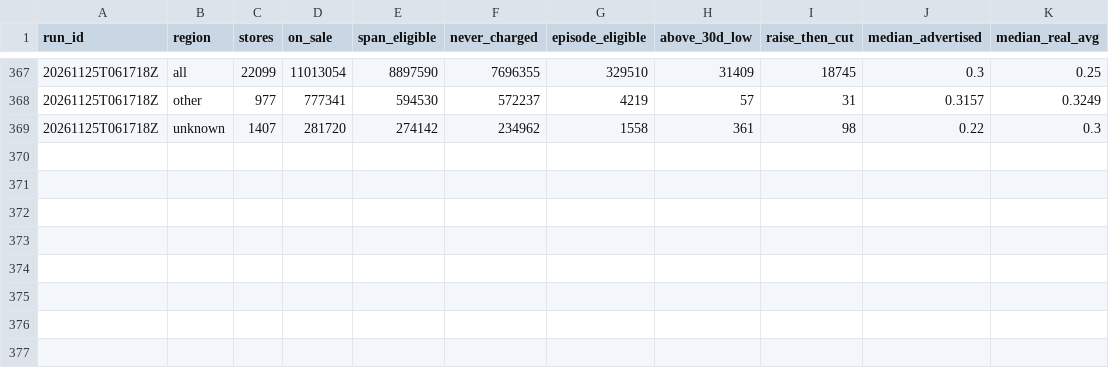
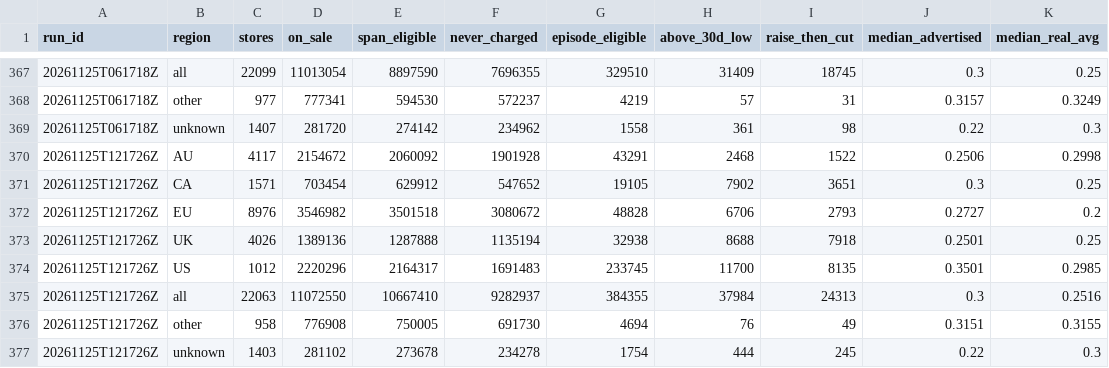
Before and after one commit to muaz-32/black-friday-price-audit, a CSV file: summary/refprice_runs.csv, drawn as a sheet; only a part is shown, gaps mark what is left out; the diff names each change by its address in the sheet, - before the commit and + after, or states it on an @@ line.

```diff
--- a/summary/refprice_runs.csv
+++ b/summary/refprice_runs.csv
+row 370: 20261125T121726Z | AU | 4117 | 2154672 | 2060092 | 1901928 | 43291 | 2468 | 1522 | 0.2506 | 0.2998
+row 371: 20261125T121726Z | CA | 1571 | 703454 | 629912 | 547652 | 19105 | 7902 | 3651 | 0.3 | 0.25
+row 372: 20261125T121726Z | EU | 8976 | 3546982 | 3501518 | 3080672 | 48828 | 6706 | 2793 | 0.2727 | 0.2
+row 373: 20261125T121726Z | UK | 4026 | 1389136 | 1287888 | 1135194 | 32938 | 8688 | 7918 | 0.2501 | 0.25
+row 374: 20261125T121726Z | US | 1012 | 2220296 | 2164317 | 1691483 | 233745 | 11700 | 8135 | 0.3501 | 0.2985
+row 375: 20261125T121726Z | all | 22063 | 11072550 | 10667410 | 9282937 | 384355 | 37984 | 24313 | 0.3 | 0.2516
+row 376: 20261125T121726Z | other | 958 | 776908 | 750005 | 691730 | 4694 | 76 | 49 | 0.3151 | 0.3155
+row 377: 20261125T121726Z | unknown | 1403 | 281102 | 273678 | 234278 | 1754 | 444 | 245 | 0.22 | 0.3
```
Also changed, not shown: summary/runs.csv, 3 other files.
